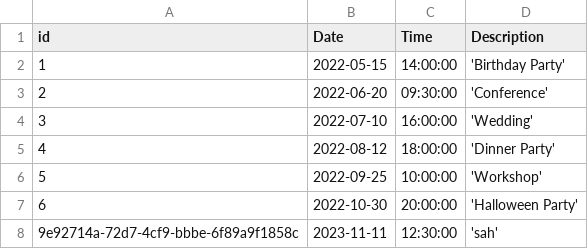
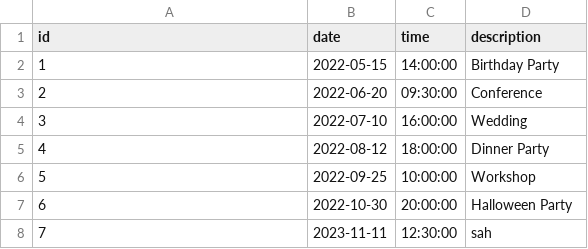
Before and after one commit to BujorelActimel/lab7-9, a CSV file: src/data/events.csv, drawn as a sheet.

```diff
--- a/src/data/events.csv
+++ b/src/data/events.csv
@@ -1,8 +1,8 @@
-id,Date,Time,Description
-1,2022-05-15,14:00:00,'Birthday Party'
-2,2022-06-20,09:30:00,'Conference'
-3,2022-07-10,16:00:00,'Wedding'
-4,2022-08-12,18:00:00,'Dinner Party'
-5,2022-09-25,10:00:00,'Workshop'
-6,2022-10-30,20:00:00,'Halloween Party'
-9e92714a-72d7-4cf9-bbbe-6f89a9f1858c,2023-11-11,12:30:00,'sah'
+id,date,time,description
+1,2022-05-15,14:00:00,Birthday Party
+2,2022-06-20,09:30:00,Conference
+3,2022-07-10,16:00:00,Wedding
+4,2022-08-12,18:00:00,Dinner Party
+5,2022-09-25,10:00:00,Workshop
+6,2022-10-30,20:00:00,Halloween Party
+7,2023-11-11,12:30:00,sah
```
Also changed, not shown: 32 other files.
